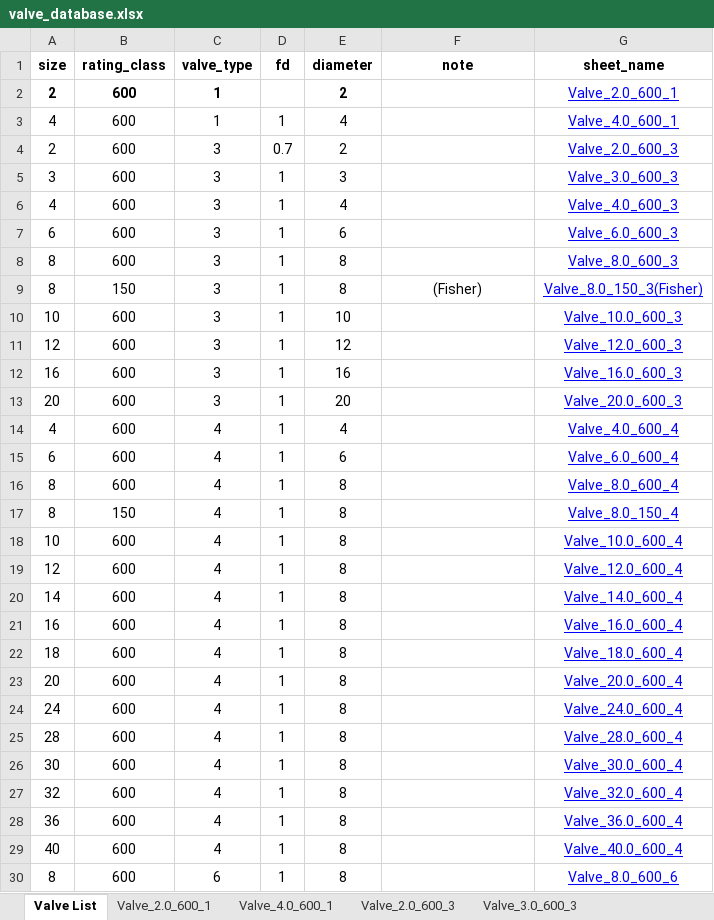
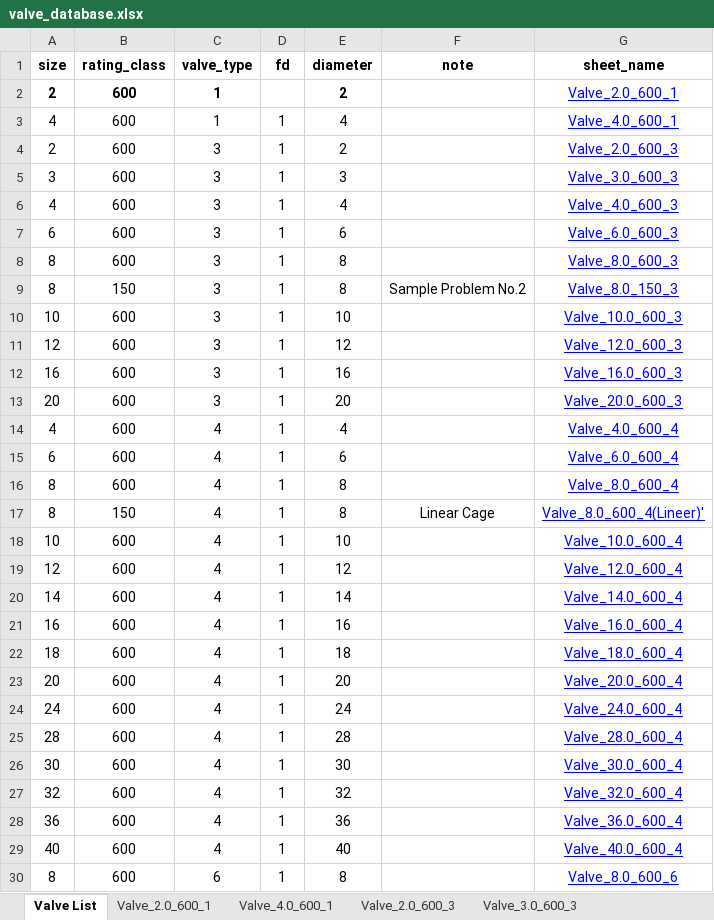
Before and after one commit to gurkkandurran-prog/Proje, an Excel workbook: valve_database.xlsx, sheet Valve List, drawn as a sheet; values as stored, in another font and other column widths than the file's, no borders; the diff names each change by its address in the sheet, - before the commit and + after, or states it on an @@ line.

Commit message:
Add files via upload

```diff
--- a/valve_database.xlsx (sheet Valve List)
+++ b/valve_database.xlsx (sheet Valve List)
-D4 (fd): 0.7
+D4 (fd): 1
-F9 (note): (Fisher)
+F9 (note): Sample Problem No.2
-G9 (sheet_name): Valve_8.0_150_3(Fisher)
+G9 (sheet_name): Valve_8.0_150_3
-F17 (note): (empty)
+F17 (note): Linear Cage
-G17 (sheet_name): Valve_8.0_150_4
+G17 (sheet_name): Valve_8.0_600_4(Lineer)'
-E18 (diameter): 8
+E18 (diameter): 10
-E19 (diameter): 8
+E19 (diameter): 12
-E20 (diameter): 8
+E20 (diameter): 14
-E21 (diameter): 8
+E21 (diameter): 16
-E22 (diameter): 8
+E22 (diameter): 18
-E23 (diameter): 8
+E23 (diameter): 20
-E24 (diameter): 8
+E24 (diameter): 24
-E25 (diameter): 8
+E25 (diameter): 28
-E26 (diameter): 8
+E26 (diameter): 30
-E27 (diameter): 8
+E27 (diameter): 32
-E28 (diameter): 8
+E28 (diameter): 36
-E29 (diameter): 8
+E29 (diameter): 40
```
Also changed, not shown: other sheet tabs.
